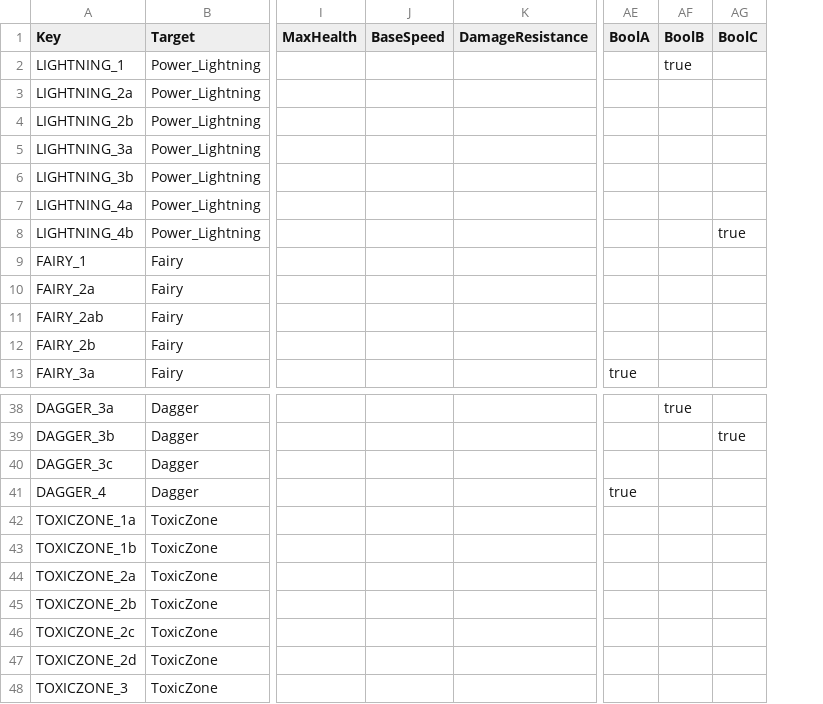
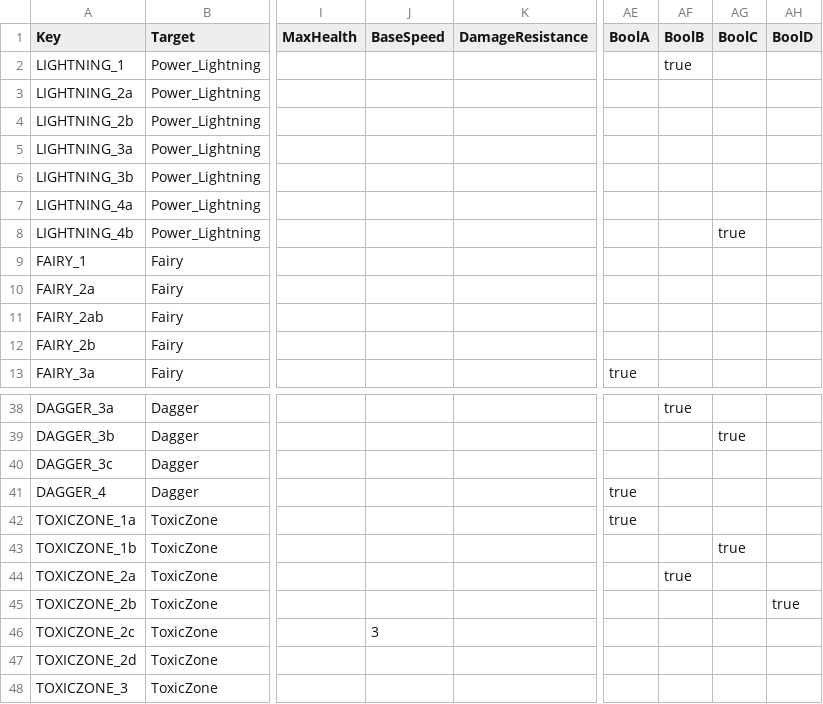
Before and after one commit to XavierClavel/SpaceSurvivorOrbital, a CSV file: Assets/Data/Upgrades/Powers.csv, drawn as a sheet; only a part is shown, gaps mark what is left out; the diff names each change by its address in the sheet, - before the commit and + after, or states it on an @@ line.

```diff
--- a/Assets/Data/Upgrades/Powers.csv
+++ b/Assets/Data/Upgrades/Powers.csv
+column AH (BoolD), row 45: true
-AE42 (BoolA): (empty)
+AE42 (BoolA): true
-AG43 (BoolC): (empty)
+AG43 (BoolC): true
-AF44 (BoolB): (empty)
+AF44 (BoolB): true
-J46 (BaseSpeed): (empty)
+J46 (BaseSpeed): 3
```
Also changed, not shown: 11 other files.
